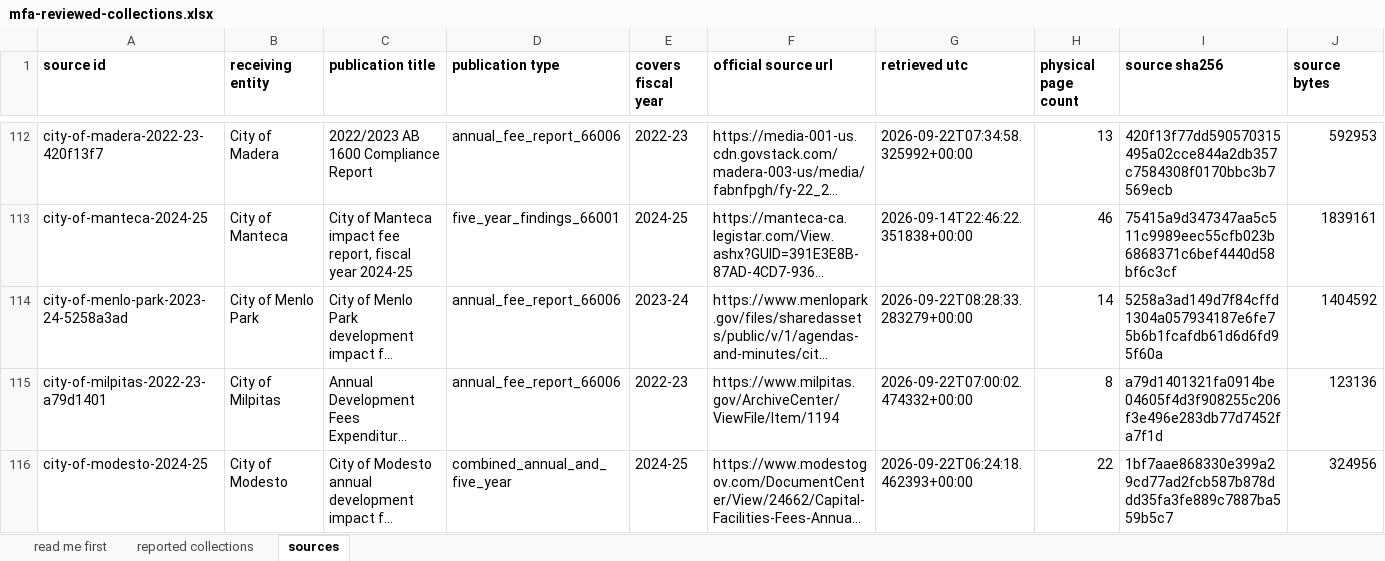
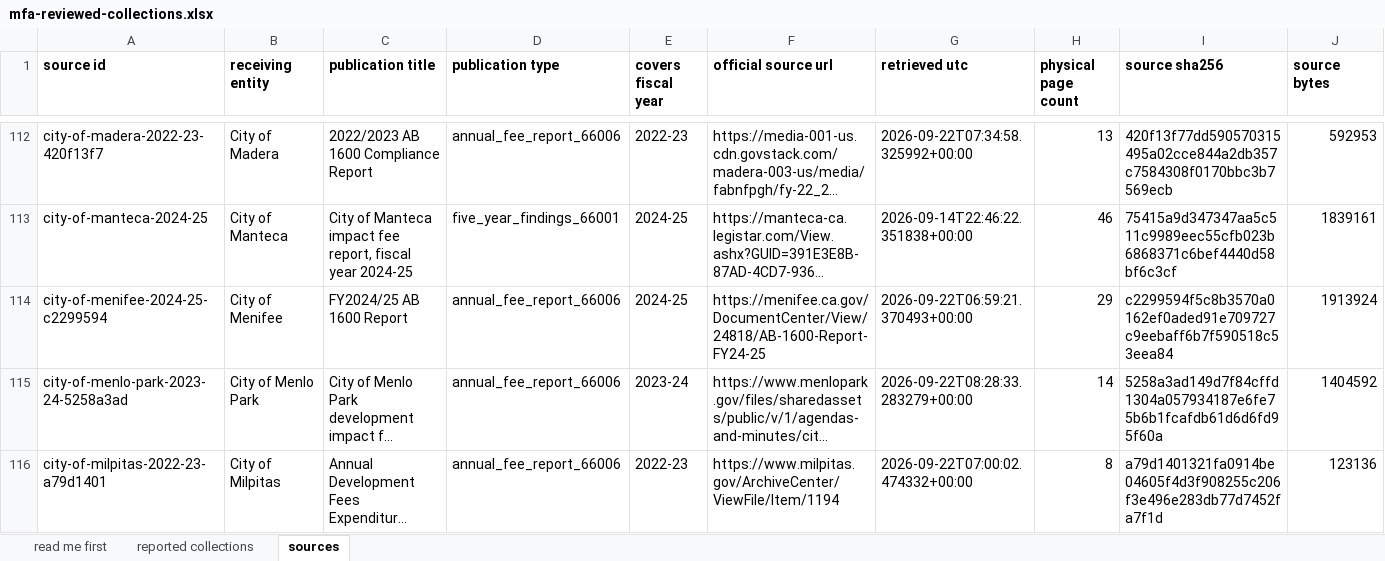
Before and after one commit to aimesy/mfa-data, an Excel workbook: data/mfa-reviewed-collections.xlsx, sheet sources, drawn as a sheet; only a part is shown, gaps mark what is left out; the shorter side is filled out with more unchanged rows; long unchanged cells end in …; values as stored, in another font and other column widths than the file's, no borders; rows hold the shown columns only; the diff names each change by its address in the sheet, - before the commit and + after, or states it on an @@ line.

Commit message:
Publish Menifee impact fees, FY2024-25
Nineteen rows from Menifee's development impact fee activity summaries, one per fee fund,
each where the July 1, 2024 cash balance plus impact fees, interest and GASB 31 adjustment,
less project expenditures and budgeted commitments, gives the printed available balance at
June 30, 2025.

```diff
--- a/data/mfa-reviewed-collections.xlsx (sheet sources)
+++ b/data/mfa-reviewed-collections.xlsx (sheet sources)
+row 114: city-of-menifee-2024-25-c2299594 | City of Menifee | FY2024/25 AB 1600 Report | annual_fee_report_66006 | 2024-25 | https://menifee.ca.gov/DocumentCenter/View/24818/AB-1600-Report-FY24-25 | 2026-09-22T06:59:21.370493+00:00 | 29 | c2299594f5c8b3570a0162ef0aded91e709727c9eebaff6b7f590518c53eea84 | 1913924
```
Also changed, not shown: sheet reported collections, sheet read me first, 49 other files.
